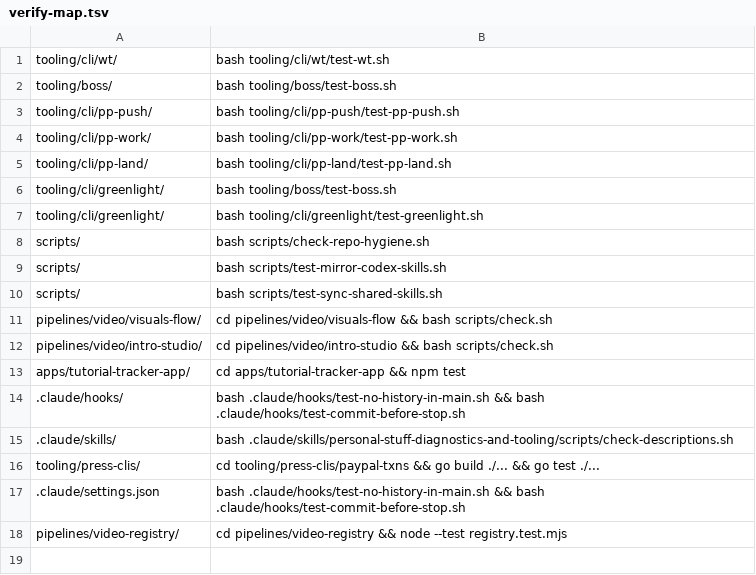
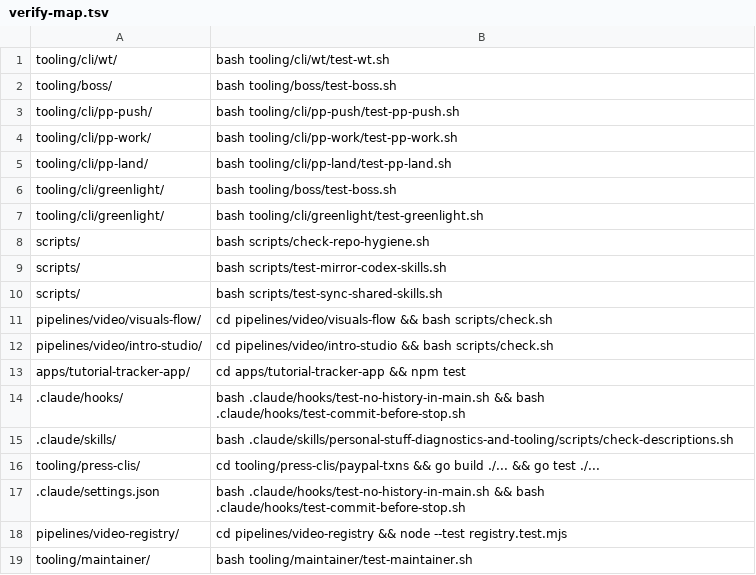
Before and after one commit to akshat-git-jpg/personal-stuff, a TSV file: tooling/cli/pp-land/verify-map.tsv, drawn as a sheet; the diff names each change by its address in the sheet, - before the commit and + after, or states it on an @@ line.

Commit message:
feat(maintainer): the frame and the skills job

```diff
--- a/tooling/cli/pp-land/verify-map.tsv
+++ b/tooling/cli/pp-land/verify-map.tsv
+row 19: tooling/maintainer/ | bash tooling/maintainer/test-maintainer.sh
```
Also changed, not shown: 18 other files.
